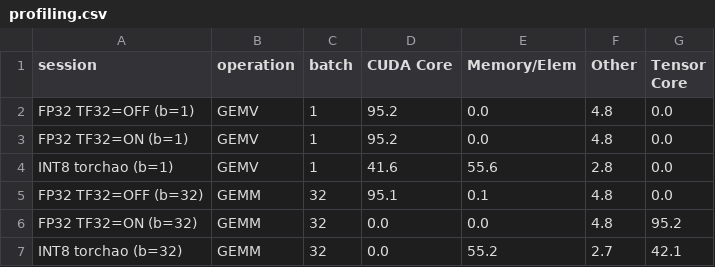
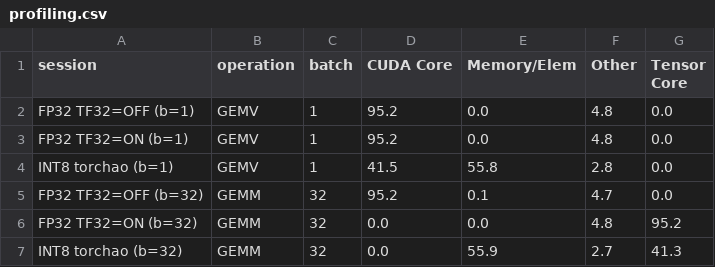
Before and after one commit to sumit-ai-ml/fp32-to-int8-quantization, a CSV file: results/profiling.csv, drawn as a sheet.

```diff
--- a/results/profiling.csv
+++ b/results/profiling.csv
@@ -3,5 +3,5 @@ FP32 TF32=OFF (b=1),GEMV,1,95.2,0.0,4.8,0.0
 FP32 TF32=ON (b=1),GEMV,1,95.2,0.0,4.8,0.0
-INT8 torchao (b=1),GEMV,1,41.6,55.6,2.8,0.0
-FP32 TF32=OFF (b=32),GEMM,32,95.1,0.1,4.8,0.0
+INT8 torchao (b=1),GEMV,1,41.5,55.8,2.8,0.0
+FP32 TF32=OFF (b=32),GEMM,32,95.2,0.1,4.7,0.0
 FP32 TF32=ON (b=32),GEMM,32,0.0,0.0,4.8,95.2
-INT8 torchao (b=32),GEMM,32,0.0,55.2,2.7,42.1
+INT8 torchao (b=32),GEMM,32,0.0,55.9,2.7,41.3
```
Also changed, not shown: results/cuda_timing.csv, results/onnx_error.csv, 6 other files.
